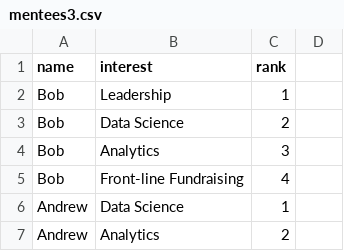
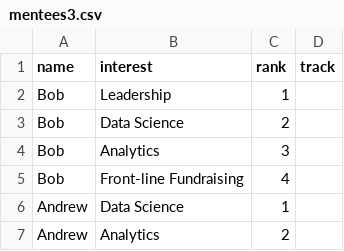
Before and after one commit to bloukanov/mentorship-program, a CSV file: mentees3.csv, drawn as a sheet; only a part is shown; the diff names each change by its address in the sheet, - before the commit and + after, or states it on an @@ line.

Commit message:
add track to mentor data

```diff
--- a/mentees3.csv
+++ b/mentees3.csv
-D1: (empty)
+D1: track
```
Also changed, not shown: mentors3.csv.
